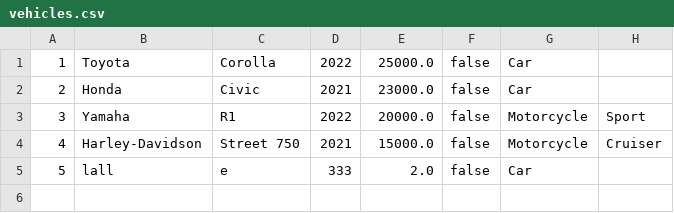
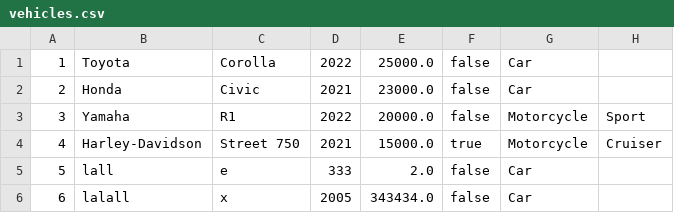
Before and after one commit to Maria-M-Tchorzewska/SpringLab, a CSV file: zad1/vehicles.csv, drawn as a sheet.

```diff
--- a/zad1/vehicles.csv
+++ b/zad1/vehicles.csv
@@ -3,3 +3,4 @@
 3;Yamaha;R1;2022;20000.0;false;Motorcycle;Sport
-4;Harley-Davidson;Street 750;2021;15000.0;false;Motorcycle;Cruiser
+4;Harley-Davidson;Street 750;2021;15000.0;true;Motorcycle;Cruiser
 5;lall;e;333;2.0;false;Car
+6;lalall;x;2005;343434.0;false;Car
```
Also changed, not shown: 13 other files.
